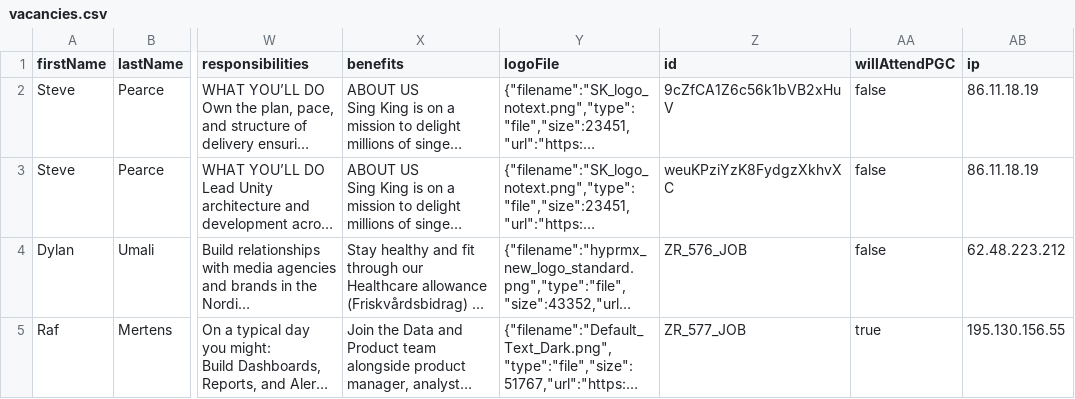
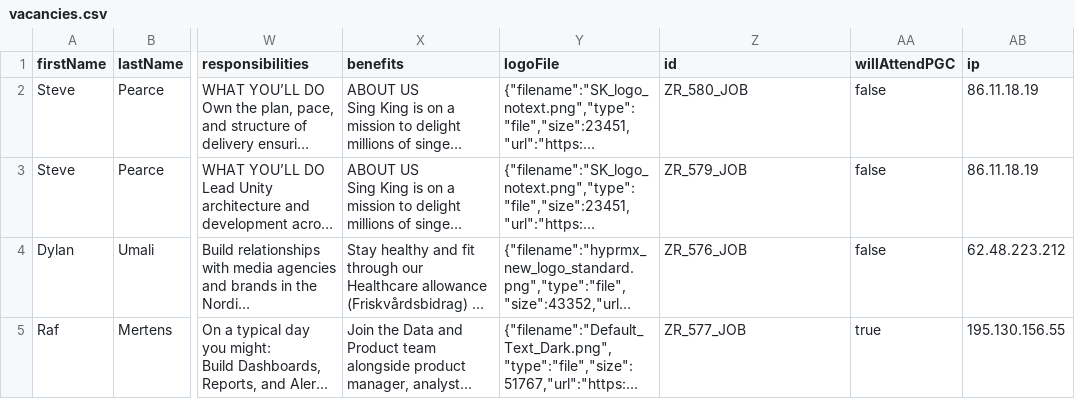
Before and after one commit to GamesFactoryTalents/GameDevTalents--SubscriptionBoard, a CSV file: src/generated/vacancies.csv, drawn as a sheet; only a part is shown, gaps mark what is left out; long unchanged cells end in …; the diff names each change by its address in the sheet, - before the commit and + after, or states it on an @@ line.

Commit message:
6.10 - 2

```diff
--- a/src/generated/vacancies.csv
+++ b/src/generated/vacancies.csv
-Z2 (id): 9cZfCA1Z6c56k1bVB2xHuV
+Z2 (id): ZR_580_JOB
-Z3 (id): weuKPziYzK8FydgzXkhvXC
+Z3 (id): ZR_579_JOB
```
